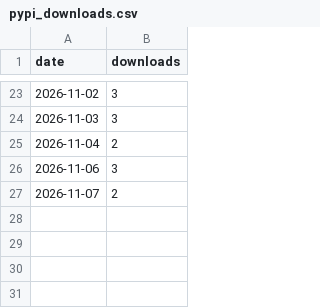
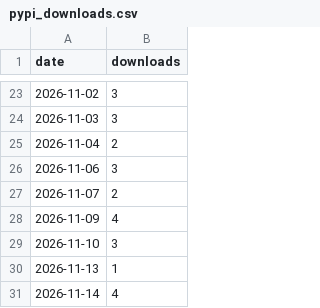
Before and after one commit to chiragrajputuss-code/deposition, a CSV file: docs/metrics/pypi_downloads.csv, drawn as a sheet; only a part is shown, gaps mark what is left out.

```diff
--- a/docs/metrics/pypi_downloads.csv
+++ b/docs/metrics/pypi_downloads.csv
@@ -27 +27,5 @@ date,downloads
 2026-11-07,2
+2026-11-09,4
+2026-11-10,3
+2026-11-13,1
+2026-11-14,4
```
